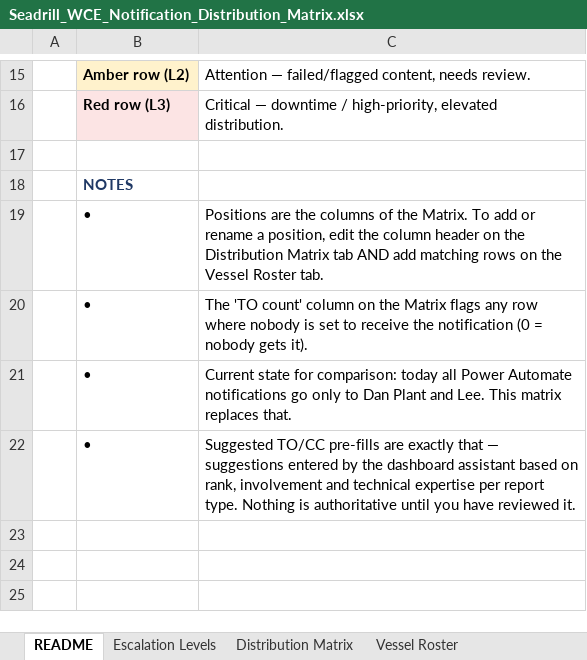
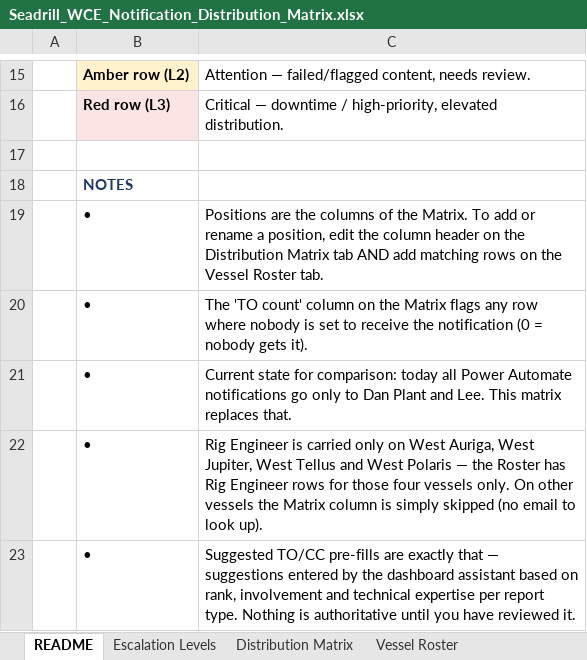
Before and after one commit to dplant494-svg/Dans-projects, an Excel workbook: Seadrill_WCE_Notification_Distribution_Matrix.xlsx, sheet README, drawn as a sheet; only a part is shown, gaps mark what is left out; values as stored, in another font and other column widths than the file's, no borders; the diff names each change by its address in the sheet, - before the commit and + after, or states it on an @@ line.

```diff
--- a/Seadrill_WCE_Notification_Distribution_Matrix.xlsx (sheet README)
+++ b/Seadrill_WCE_Notification_Distribution_Matrix.xlsx (sheet README)
+row 22:  | • | Rig Engineer is carried only on West Auriga, West Jupiter, West Tellus and West Polaris — the Roster has Rig Engineer rows for those four vessels only. On other vessels the Matrix column is simply skipped (no email to look up).
```
Also changed, not shown: sheet Vessel Roster, sheet Distribution Matrix, formulas that keep their value.
